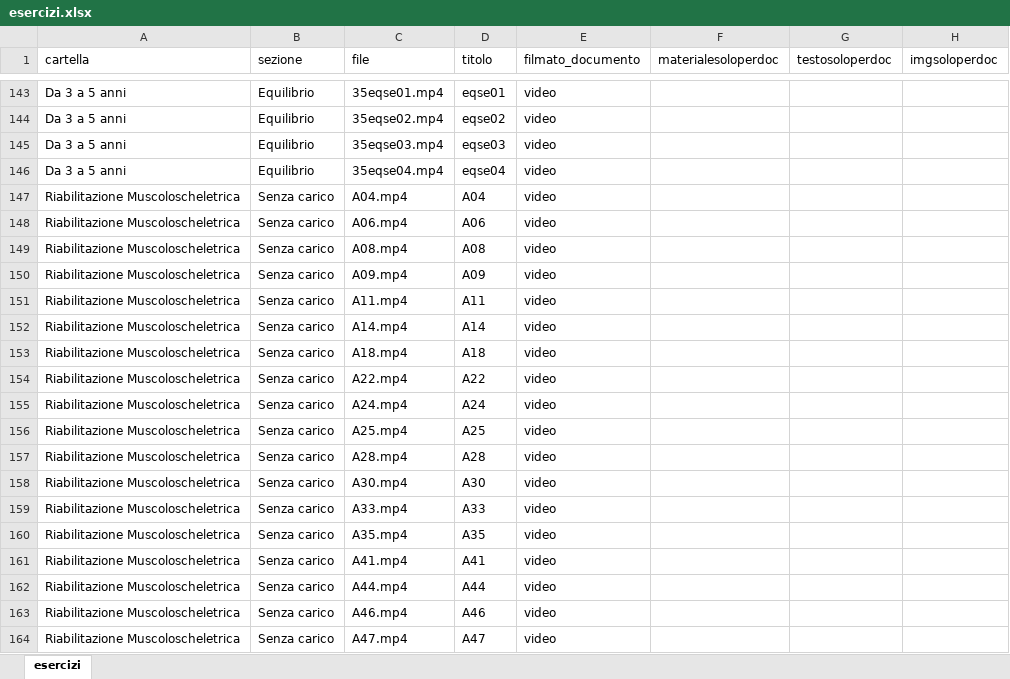
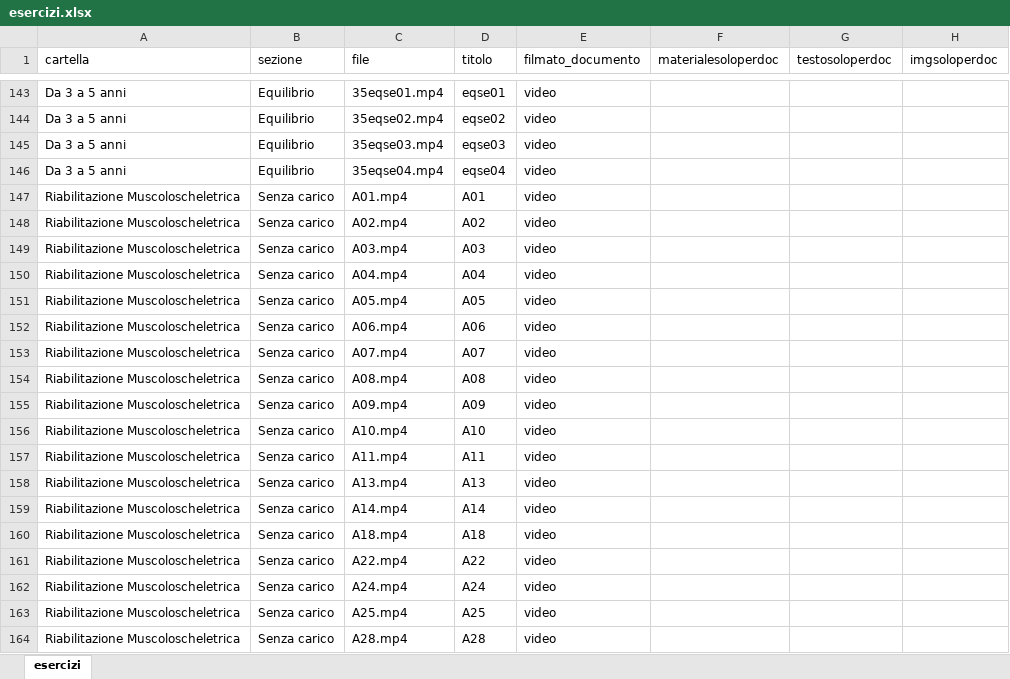
Before and after one commit to iomimuovoacasa/iomimuovoacasa.github.io, an Excel workbook: esercizi.xlsx, sheet esercizi, drawn as a sheet; only a part is shown, gaps mark what is left out; the shorter side is filled out with more unchanged rows; values as stored, in another font and other column widths than the file's, no borders; the diff names each change by its address in the sheet, - before the commit and + after, or states it on an @@ line.

```diff
--- a/esercizi.xlsx (sheet esercizi)
+++ b/esercizi.xlsx (sheet esercizi)
+row 147: Riabilitazione Muscoloscheletrica | Senza carico | A01.mp4 | A01 | video
+row 148: Riabilitazione Muscoloscheletrica | Senza carico | A02.mp4 | A02 | video
+row 149: Riabilitazione Muscoloscheletrica | Senza carico | A03.mp4 | A03 | video
+row 151: Riabilitazione Muscoloscheletrica | Senza carico | A05.mp4 | A05 | video
+row 153: Riabilitazione Muscoloscheletrica | Senza carico | A07.mp4 | A07 | video
+row 156: Riabilitazione Muscoloscheletrica | Senza carico | A10.mp4 | A10 | video
+row 158: Riabilitazione Muscoloscheletrica | Senza carico | A13.mp4 | A13 | video
```
Also changed, not shown: 35 other files.
